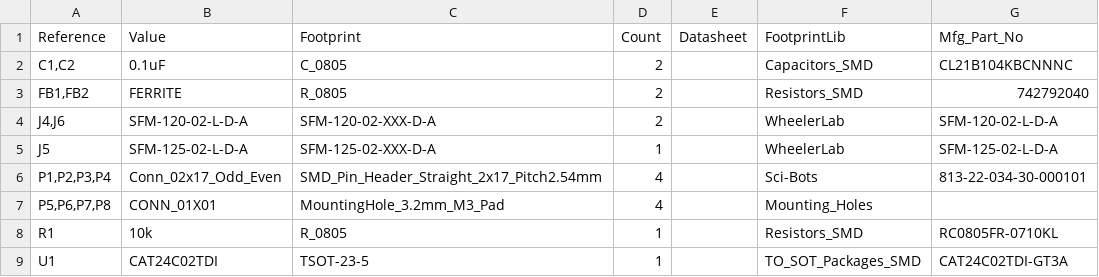
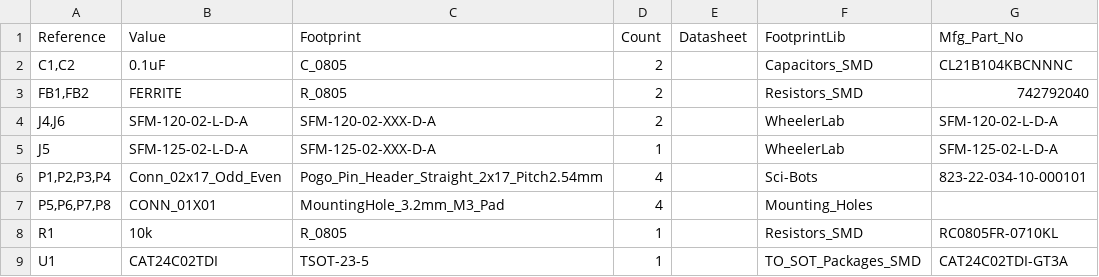
Before and after one commit to sci-bots/dropbot-120-channel-pogo-pin-board.kicad, a CSV file: 120-channel pogo pin board_BOM.csv, drawn as a sheet.

Commit message:
Use through-hole pogo-pins

```diff
--- a/120-channel pogo pin board_BOM.csv
+++ b/120-channel pogo pin board_BOM.csv
@@ -5,3 +5,3 @@ Reference,Value,Footprint,Count,Datasheet,FootprintLib,Mfg_Part_No
 J5,SFM-125-02-L-D-A,SFM-125-02-XXX-D-A,1,,WheelerLab,SFM-125-02-L-D-A
-"P1,P2,P3,P4",Conn_02x17_Odd_Even,SMD_Pin_Header_Straight_2x17_Pitch2.54mm,4,,Sci-Bots,813-22-034-30-000101
+"P1,P2,P3,P4",Conn_02x17_Odd_Even,Pogo_Pin_Header_Straight_2x17_Pitch2.54mm,4,,Sci-Bots,823-22-034-10-000101
 "P5,P6,P7,P8",CONN_01X01,MountingHole_3.2mm_M3_Pad,4,,Mounting_Holes,
```
Also changed, not shown: 53 other files.
